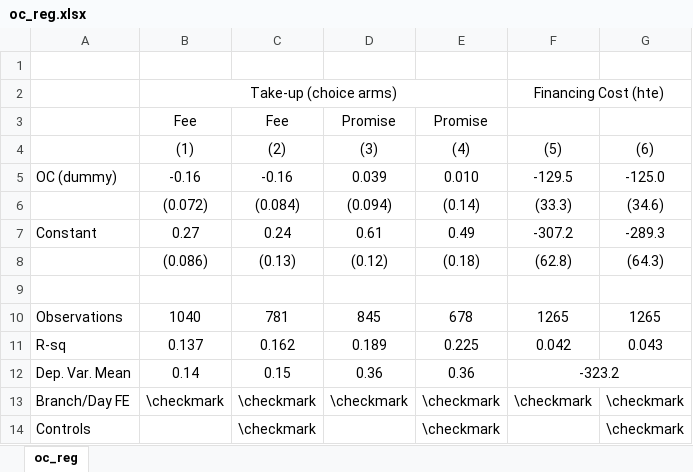
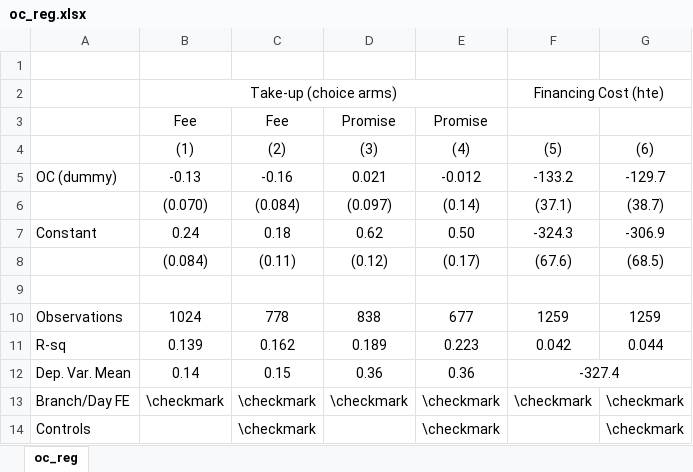
Before and after one commit to isaacmeza/private_paternalism, an Excel workbook: Tables/oc_reg.xlsx, sheet oc_reg, drawn as a sheet; values as stored, in another font and other column widths than the file's, no borders; removed rows and columns are numbered as before the commit, all else as after; the diff names each change by its address in the sheet, - before the commit and + after, or states it on an @@ line.

```diff
--- a/Tables/oc_reg.xlsx (sheet oc_reg)
+++ b/Tables/oc_reg.xlsx (sheet oc_reg)
-row 5: OC (dummy) | -0.16 | -0.16 | 0.039 | 0.010 | -129.5 | -125.0
-row 6:  | (0.072) | (0.084) | (0.094) | (0.14) | (33.3) | (34.6)
-row 7: Constant | 0.27 | 0.24 | 0.61 | 0.49 | -307.2 | -289.3
-row 8:  | (0.086) | (0.13) | (0.12) | (0.18) | (62.8) | (64.3)
+row 5: OC (dummy) | -0.13 | -0.16 | 0.021 | -0.012 | -133.2 | -129.7
+row 6:  | (0.070) | (0.084) | (0.097) | (0.14) | (37.1) | (38.7)
+row 7: Constant | 0.24 | 0.18 | 0.62 | 0.50 | -324.3 | -306.9
+row 8:  | (0.084) | (0.11) | (0.12) | (0.17) | (67.6) | (68.5)
-row 10: Observations | 1040 | 781 | 845 | 678 | 1265 | 1265
+row 10: Observations | 1024 | 778 | 838 | 677 | 1259 | 1259
-B11: 0.137
+B11: 0.139
-E11: 0.225
+E11: 0.223
-G11: 0.043
+G11: 0.044
-F12: -323.2
+F12: -327.4
```
Also changed, not shown: Tables/SS_learning.xlsx, Tables/tot_tut_iv.xlsx, 47 other files.
